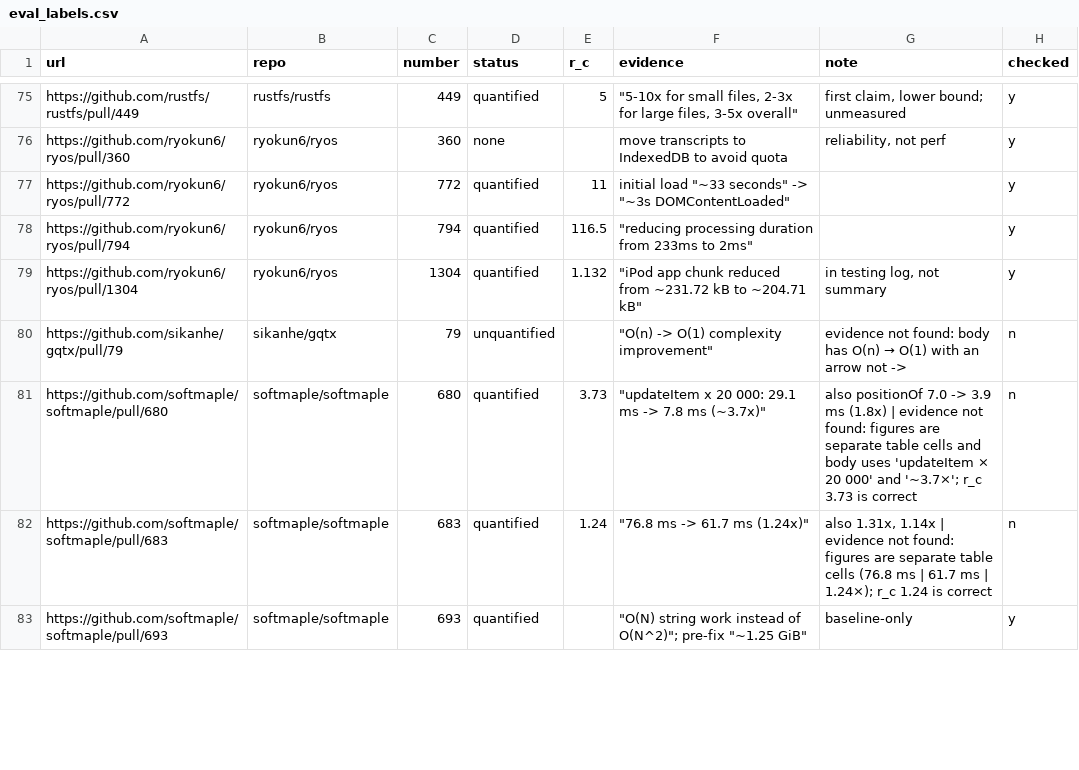
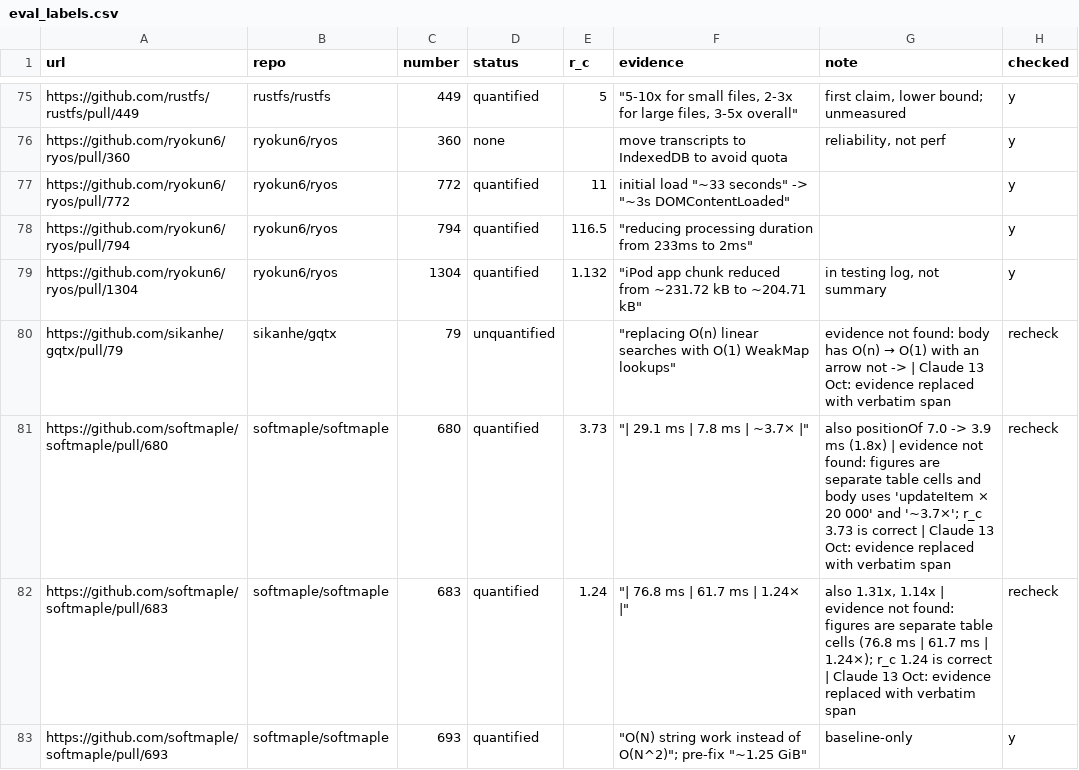
Before and after one commit to Gamingapple0/perfevidence, a CSV file: data/eval_labels.csv, drawn as a sheet; only a part is shown, gaps mark what is left out; the diff covers the shown part only.

Commit message:
Eval labels: verbatim evidence spans, rspack#13631 to none, onnxruntime#28589 r_c blank; add check_labels.py

```diff
--- a/data/eval_labels.csv
+++ b/data/eval_labels.csv
@@ -79,5 +79,5 @@ https://github.com/ryokun6/ryos/pull/794,ryokun6/ryos,794,quantified,116.5,"""re
 https://github.com/ryokun6/ryos/pull/1304,ryokun6/ryos,1304,quantified,1.132,"""iPod app chunk reduced from ~231.72 kB to ~204.71 kB""","in testing log, not summary",y
-https://github.com/sikanhe/gqtx/pull/79,sikanhe/gqtx,79,unquantified,,"""O(n) -> O(1) complexity improvement""",evidence not found: body has O(n) → O(1) with an arrow not ->,n
-https://github.com/softmaple/softmaple/pull/680,softmaple/softmaple,680,quantified,3.73,"""updateItem x 20 000: 29.1 ms -> 7.8 ms (~3.7x)""",also positionOf 7.0 -> 3.9 ms (1.8x) | evidence not found: figures are separate table cells and body uses 'updateItem × 20 000' and '~3.7×'; r_c 3.73 is correct,n
-https://github.com/softmaple/softmaple/pull/683,softmaple/softmaple,683,quantified,1.24,"""76.8 ms -> 61.7 ms (1.24x)""","also 1.31x, 1.14x | evidence not found: figures are separate table cells (76.8 ms | 61.7 ms | 1.24×); r_c 1.24 is correct",n
+https://github.com/sikanhe/gqtx/pull/79,sikanhe/gqtx,79,unquantified,,"""replacing O(n) linear searches with O(1) WeakMap lookups""",evidence not found: body has O(n) → O(1) with an arrow not -> | Claude 13 Oct: evidence replaced with verbatim span,recheck
+https://github.com/softmaple/softmaple/pull/680,softmaple/softmaple,680,quantified,3.73,"""| 29.1 ms | 7.8 ms | ~3.7× |""",also positionOf 7.0 -> 3.9 ms (1.8x) | evidence not found: figures are separate table cells and body uses 'updateItem × 20 000' and '~3.7×'; r_c 3.73 is correct | Claude 13 Oct: evidence replaced with verbatim span,recheck
+https://github.com/softmaple/softmaple/pull/683,softmaple/softmaple,683,quantified,1.24,"""| 76.8 ms | 61.7 ms | 1.24× |""","also 1.31x, 1.14x | evidence not found: figures are separate table cells (76.8 ms | 61.7 ms | 1.24×); r_c 1.24 is correct | Claude 13 Oct: evidence replaced with verbatim span",recheck
 https://github.com/softmaple/softmaple/pull/693,softmaple/softmaple,693,quantified,,"""O(N) string work instead of O(N^2)""; pre-fix ""~1.25 GiB""",baseline-only,y
```
Also changed, not shown: 46 edited cells elsewhere in this file, 1 other file.
